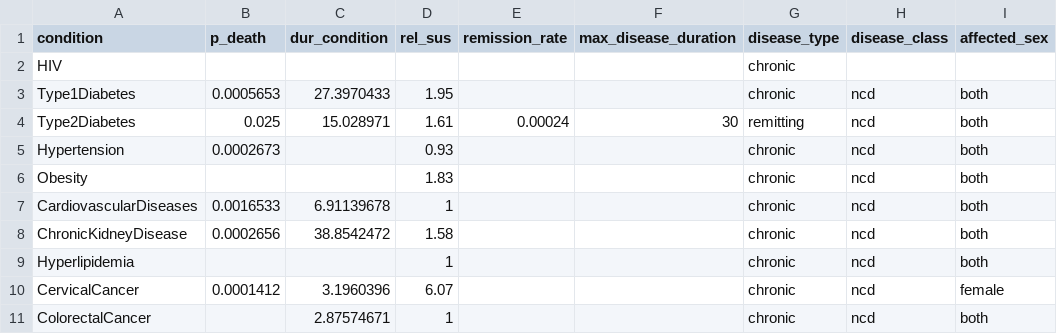
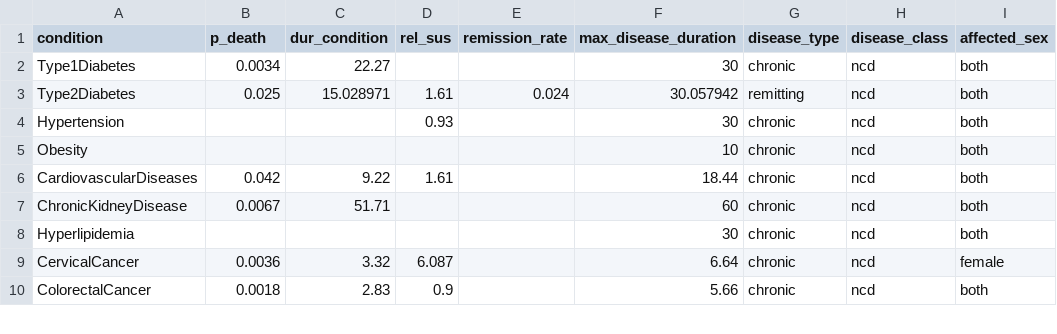
Before and after one commit to starsimhub/mighti, a CSV file: mighti/data/eswatini_parameters.csv, drawn as a sheet; only a part is shown; the diff covers the shown part only.

```diff
--- a/mighti/data/eswatini_parameters.csv
+++ b/mighti/data/eswatini_parameters.csv
@@ -1,11 +1,10 @@
 condition,p_death,dur_condition,rel_sus,remission_rate,max_disease_duration,disease_type,disease_class,affected_sex
-HIV,,,,,,chronic,,
-Type1Diabetes,0.0005653,27.3970433,1.95,,,chronic,ncd,both
-Type2Diabetes,0.025,15.028971,1.61,0.00024,30,remitting,ncd,both
-Hypertension,0.0002673,,0.93,,,chronic,ncd,both
-Obesity,,,1.83,,,chronic,ncd,both
-CardiovascularDiseases,0.0016533,6.91139678,1,,,chronic,ncd,both
-ChronicKidneyDisease,0.0002656,38.8542472,1.58,,,chronic,ncd,both
-Hyperlipidemia,,,1,,,chronic,ncd,both
-CervicalCancer,0.0001412,3.1960396,6.07,,,chronic,ncd,female
-ColorectalCancer,,2.87574671,1,,,chronic,ncd,both
+Type1Diabetes,0.0034,22.27,,,30,chronic,ncd,both
+Type2Diabetes,0.025,15.028971,1.61,0.024,30.057942,remitting,ncd,both
+Hypertension,,,0.93,,30,chronic,ncd,both
+Obesity,,,,,10,chronic,ncd,both
+CardiovascularDiseases,0.042,9.22,1.61,,18.44,chronic,ncd,both
+ChronicKidneyDisease,0.0067,51.71,,,60,chronic,ncd,both
+Hyperlipidemia,,,,,30,chronic,ncd,both
+CervicalCancer,0.0036,3.32,6.087,,6.64,chronic,ncd,female
+ColorectalCancer,0.0018,2.83,0.9,,5.66,chronic,ncd,both
```
Also changed, not shown: 3 added rows, 4 removed rows and 48 edited cells elsewhere in this file, 10 other files.
